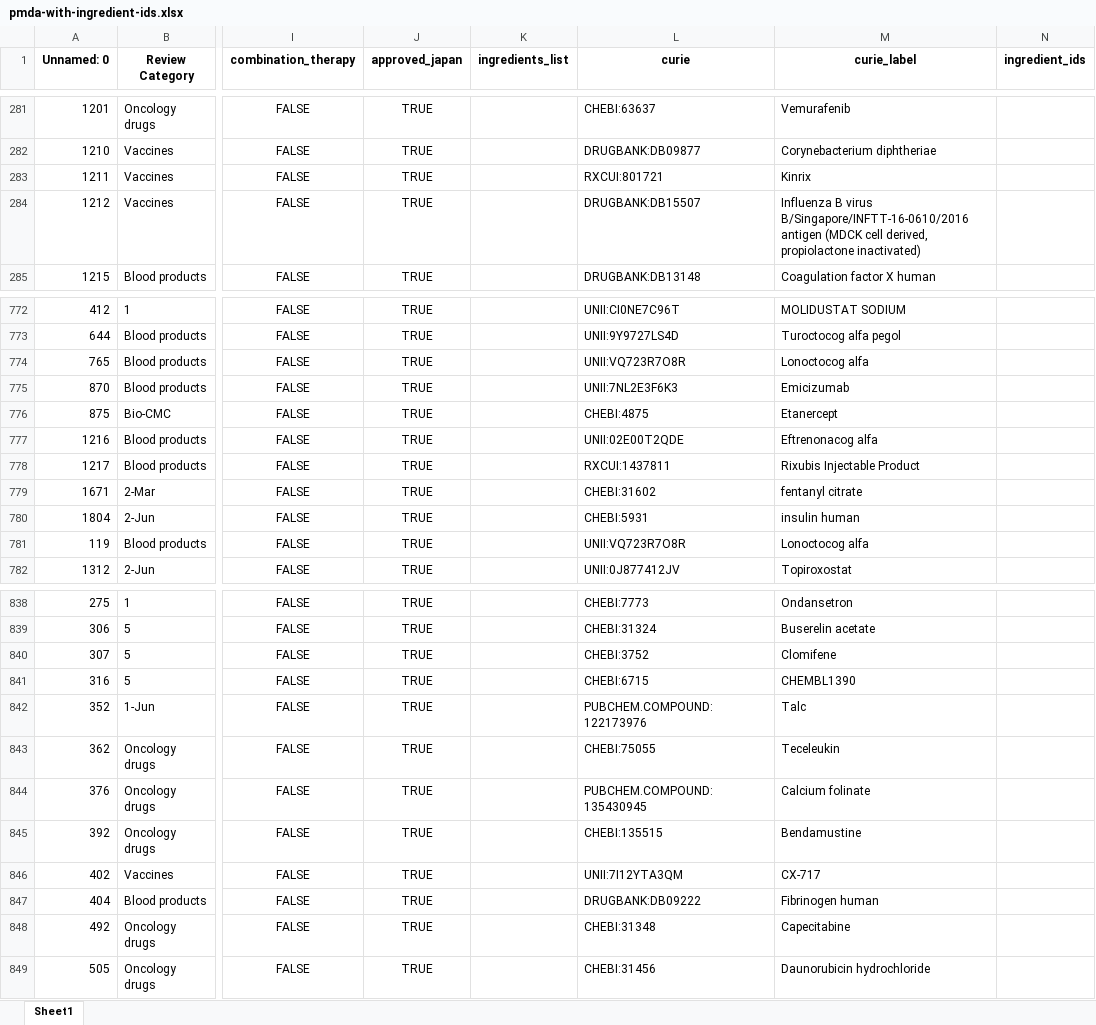
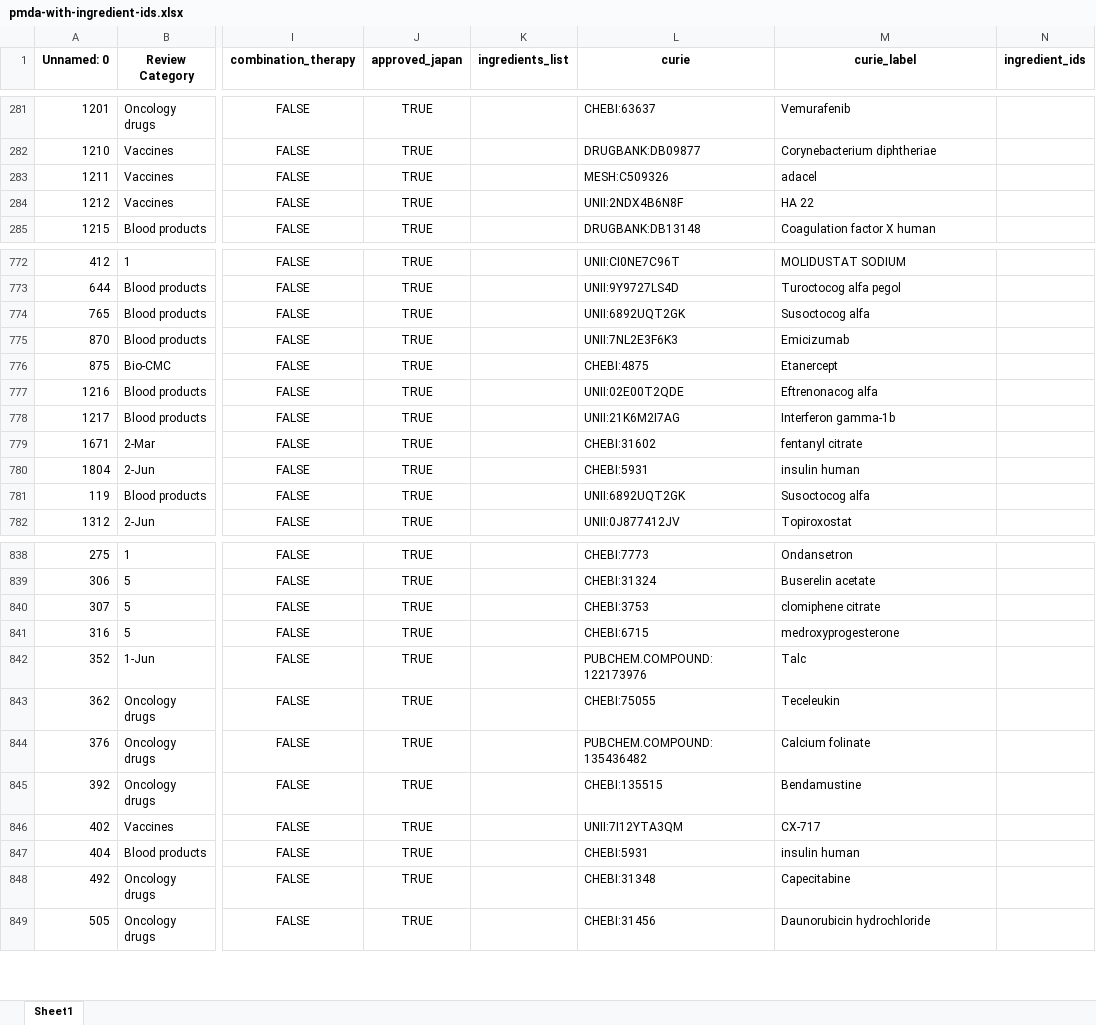
Before and after one commit to everycure-org/matrix-drug-list, an Excel workbook: drug-list/data/02_intermediate/pmda/pmda-with-ingredient-ids.xlsx, sheet Sheet1, drawn as a sheet; only a part is shown, gaps mark what is left out; values as stored, in another font and other column widths than the file's, no borders; the diff covers the shown part only; the diff names each change by its address in the sheet, - before the commit and + after, or states it on an @@ line.

```diff
--- a/drug-list/data/02_intermediate/pmda/pmda-with-ingredient-ids.xlsx (sheet Sheet1)
+++ b/drug-list/data/02_intermediate/pmda/pmda-with-ingredient-ids.xlsx (sheet Sheet1)
-L283 (curie): RXCUI:801721
+L283 (curie): MESH:C509326
-M283 (curie_label): Kinrix
+M283 (curie_label): adacel
-L284 (curie): DRUGBANK:DB15507
+L284 (curie): UNII:2NDX4B6N8F
-M284 (curie_label): Influenza B virus B/Singapore/INFTT-16-0610/2016 antigen (MDCK cell derived, propiolactone inactivated)
+M284 (curie_label): HA 22
-L774 (curie): UNII:VQ723R7O8R
+L774 (curie): UNII:6892UQT2GK
-M774 (curie_label): Lonoctocog alfa
+M774 (curie_label): Susoctocog alfa
-L778 (curie): RXCUI:1437811
+L778 (curie): UNII:21K6M2I7AG
-M778 (curie_label): Rixubis Injectable Product
+M778 (curie_label): Interferon gamma-1b
-L781 (curie): UNII:VQ723R7O8R
+L781 (curie): UNII:6892UQT2GK
-M781 (curie_label): Lonoctocog alfa
+M781 (curie_label): Susoctocog alfa
-L840 (curie): CHEBI:3752
+L840 (curie): CHEBI:3753
-M840 (curie_label): Clomifene
+M840 (curie_label): clomiphene citrate
-M841 (curie_label): CHEMBL1390
+M841 (curie_label): medroxyprogesterone
-L844 (curie): PUBCHEM.COMPOUND:135430945
+L844 (curie): PUBCHEM.COMPOUND:135436482
-L847 (curie): DRUGBANK:DB09222
+L847 (curie): CHEBI:5931
-M847 (curie_label): Fibrinogen human
+M847 (curie_label): insulin human
```
Also changed, not shown: 149 edited cells elsewhere in this sheet, drug-list/data/02_intermediate/ema/ema-exclusions-removed.xlsx, drug-list/data/02_intermediate/ema/ema-list.xlsx, 45 other files.
